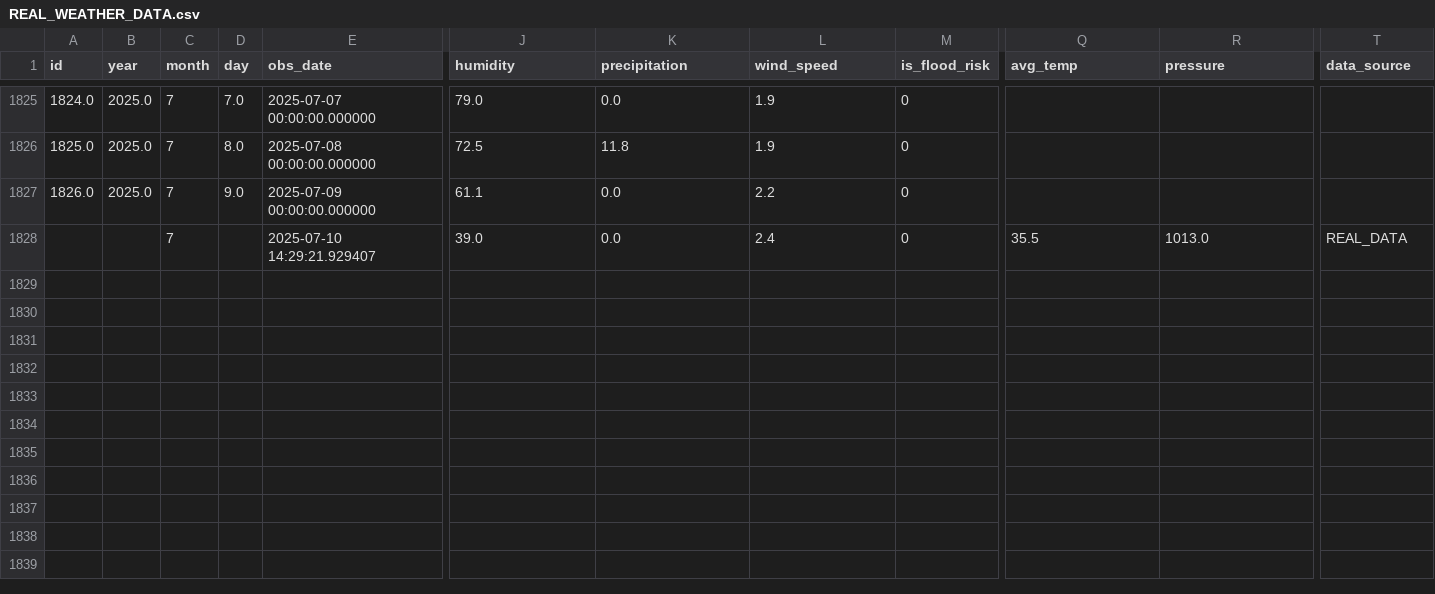
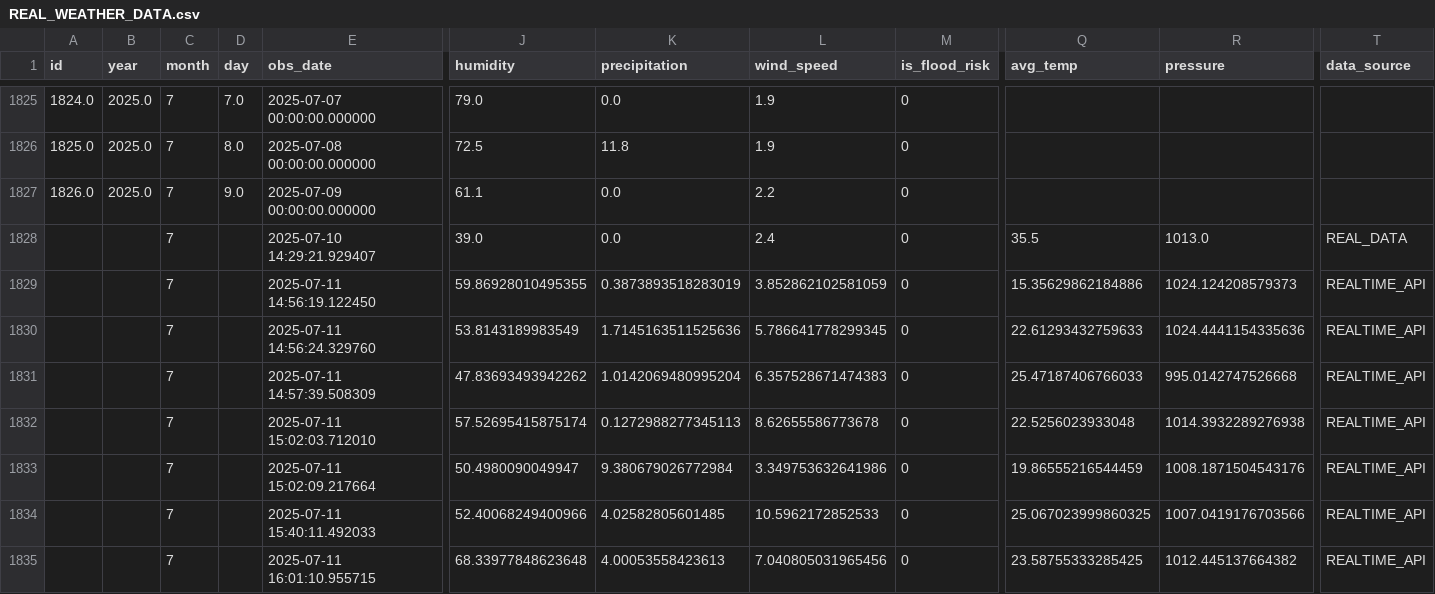
Before and after one commit to k-j-hyun/ai_x, a CSV file: ideanote/250617_1팀프로젝트/project01/CREW_SOOM/data/processed/REAL_WEATHER_DATA.csv, drawn as a sheet; only a part is shown, gaps mark what is left out; rows hold the shown columns only; the diff names each change by its address in the sheet, - before the commit and + after, or states it on an @@ line.

Commit message:
'250711projectDataDownLoad'

```diff
--- a/ideanote/250617_1팀프로젝트/project01/CREW_SOOM/data/processed/REAL_WEATHER_DATA.csv
+++ b/ideanote/250617_1팀프로젝트/project01/CREW_SOOM/data/processed/REAL_WEATHER_DATA.csv
+row 1829:  |  | 7 |  | 2025-07-11 14:56:19.122450 | 59.86928010495355 | 0.3873893518283019 | 3.852862102581059 | 0 | 15.35629862184886 | 1024.124208579373 | REALTIME_API
+row 1830:  |  | 7 |  | 2025-07-11 14:56:24.329760 | 53.8143189983549 | 1.7145163511525636 | 5.786641778299345 | 0 | 22.61293432759633 | 1024.4441154335636 | REALTIME_API
+row 1831:  |  | 7 |  | 2025-07-11 14:57:39.508309 | 47.83693493942262 | 1.0142069480995204 | 6.357528671474383 | 0 | 25.47187406766033 | 995.0142747526668 | REALTIME_API
+row 1832:  |  | 7 |  | 2025-07-11 15:02:03.712010 | 57.52695415875174 | 0.1272988277345113 | 8.62655586773678 | 0 | 22.5256023933048 | 1014.3932289276938 | REALTIME_API
+row 1833:  |  | 7 |  | 2025-07-11 15:02:09.217664 | 50.4980090049947 | 9.380679026772984 | 3.349753632641986 | 0 | 19.86555216544459 | 1008.1871504543176 | REALTIME_API
+row 1834:  |  | 7 |  | 2025-07-11 15:40:11.492033 | 52.40068249400966 | 4.02582805601485 | 10.5962172852533 | 0 | 25.067023999860325 | 1007.0419176703566 | REALTIME_API
+row 1835:  |  | 7 |  | 2025-07-11 16:01:10.955715 | 68.33977848623648 | 4.00053558423613 | 7.040805031965456 | 0 | 23.58755333285425 | 1012.445137664382 | REALTIME_API
```
Also changed, not shown: 54 other files.
